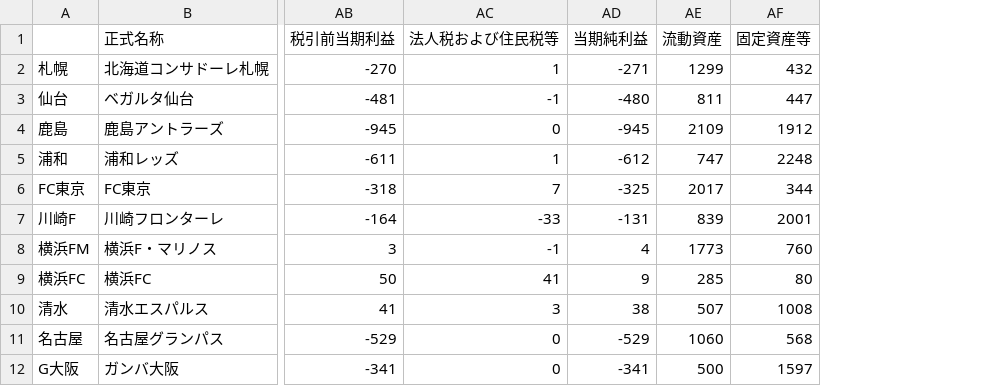
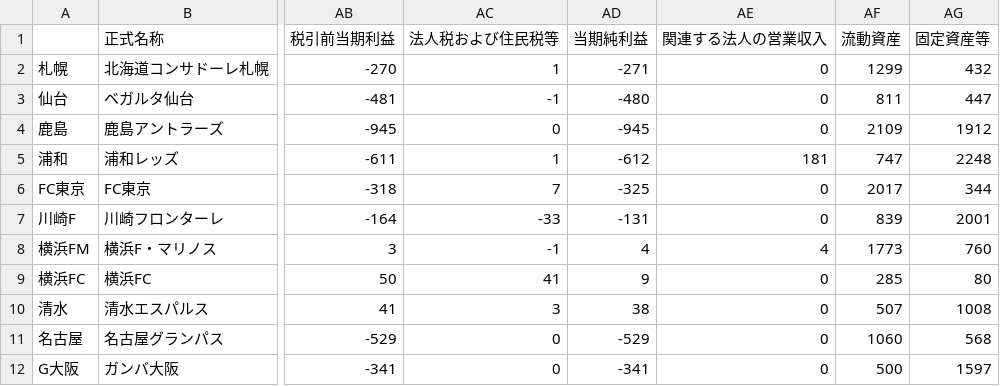
Before and after one commit to cieloazul310/jclub-management, a CSV file: data/raw/financial2020.csv, drawn as a sheet; only a part is shown, gaps mark what is left out; the diff names each change by its address in the sheet, - before the commit and + after, or states it on an @@ line.

```diff
--- a/data/raw/financial2020.csv
+++ b/data/raw/financial2020.csv
+column AE (関連する法人の営業収入), rows 2-12: 0 | 0 | 0 | 181 | 0 | 0 | 4 | 0 | 0 | 0 | 0
```
Also changed, not shown: 56 other files.
